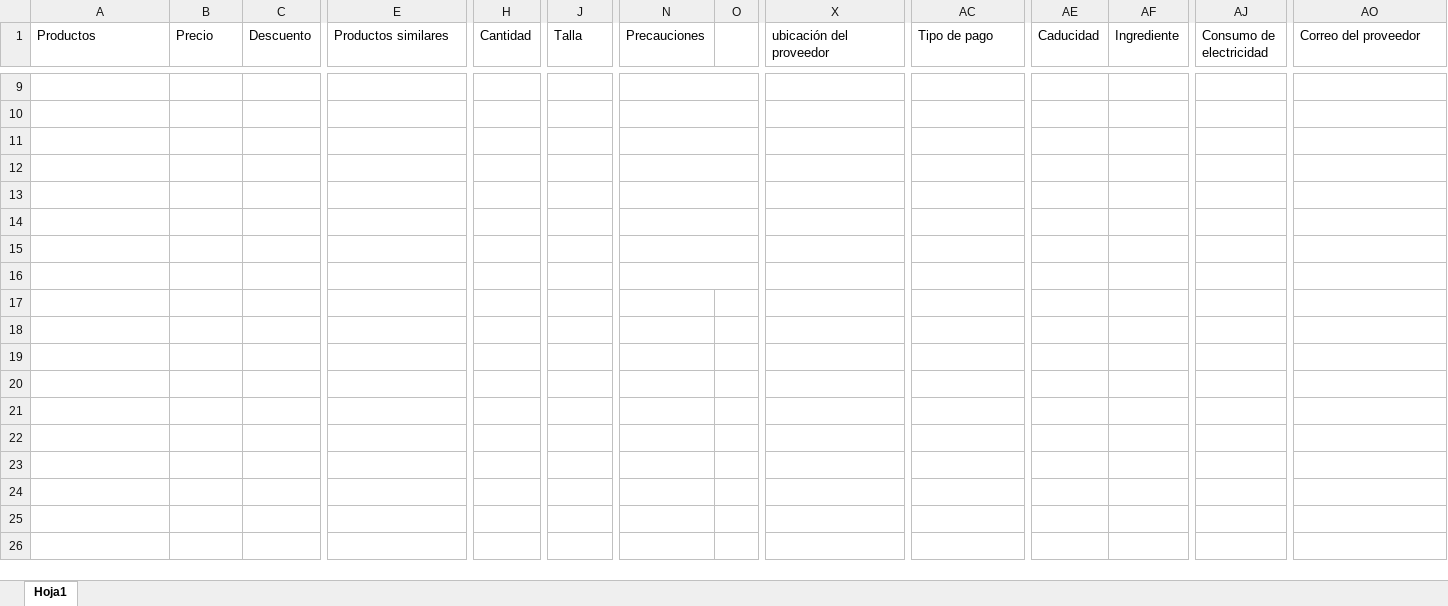
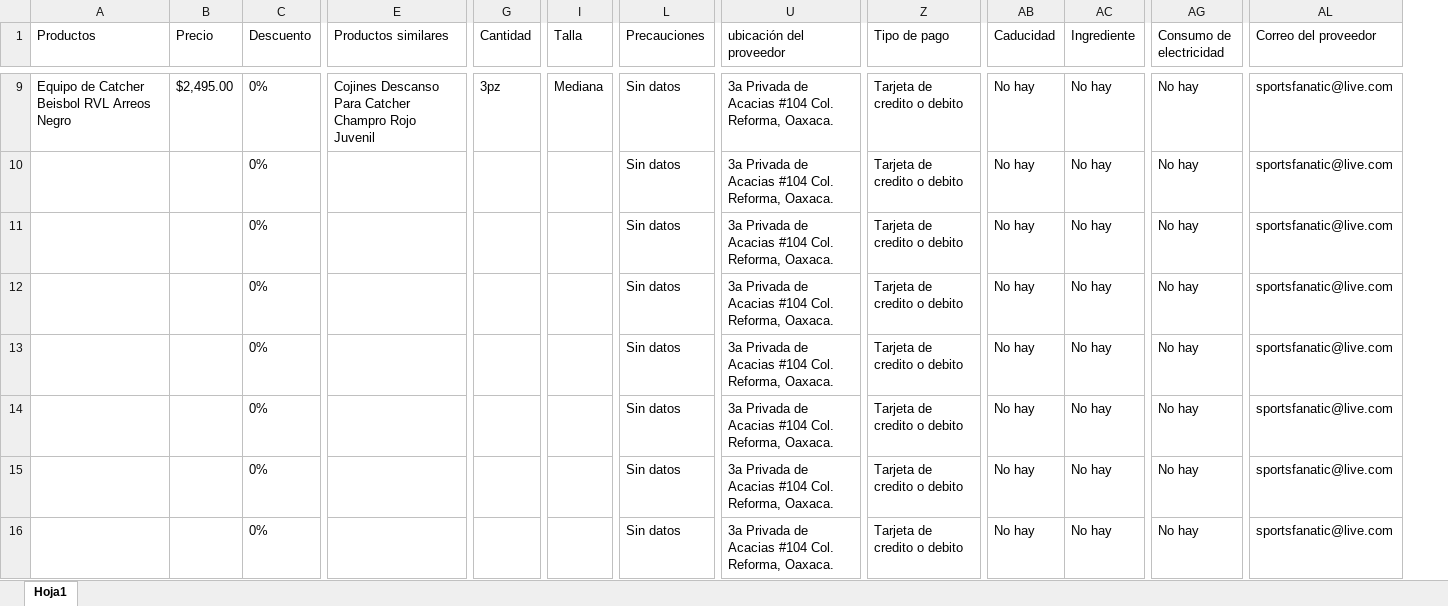
Before and after one commit to Deral365/Deral365.github.io, an Excel workbook: Libro5.xlsx, sheet Hoja1, drawn as a sheet; only a part is shown, gaps mark what is left out; values as stored, in another font and other column widths than the file's, no borders; removed rows and columns are numbered as before the commit, all else as after; the diff covers the shown part only; the diff names each change by its address in the sheet, - before the commit and + after, or states it on an @@ line.

Commit message:
4u668thdfh

```diff
--- a/Libro5.xlsx (sheet Hoja1)
+++ b/Libro5.xlsx (sheet Hoja1)
-column O, empty
-A9 (Productos): (empty)
+A9 (Productos): Equipo de Catcher Beisbol RVL Arreos Negro
-B9 (Precio): (empty)
+B9 (Precio): $2,495.00
-C9:C16 (Descuento): (empty)
+C9:C16 (Descuento): 0%
-E9 (Productos similares): (empty)
+E9 (Productos similares): Cojines Descanso Para Catcher Champro Rojo Juvenil
-G9 (Cantidad): (empty)
+G9 (Cantidad): 3pz
-I9 (Talla): (empty)
+I9 (Talla): Mediana
-L9:L16 (Precauciones): (empty)
+L9:L16 (Precauciones): Sin datos
-N9:O9 merged
-U9:U16 (ubicación del proveedor): (empty)
+U9:U16 (ubicación del proveedor): 3a Privada de Acacias #104 Col. Reforma, Oaxaca.
-Z9:Z16 (Tipo de pago): (empty)
+Z9:Z16 (Tipo de pago): Tarjeta de credito o debito
-AB9:AB16 (Caducidad): (empty)
+AB9:AB16 (Caducidad): No hay
-AC9:AC16 (Ingrediente): (empty)
+AC9:AC16 (Ingrediente): No hay
-AG9:AG16 (Consumo de electricidad): (empty)
+AG9:AG16 (Consumo de electricidad): No hay
-AL9:AL16 (Correo del proveedor): (empty)
+AL9:AL16 (Correo del proveedor): sportsfanatic@live.com
-N10:O10 merged
-N11:O11 merged
-N12:O12 merged
-N13:O13 merged
-N14:O14 merged
-N15:O15 merged
-N16:O16 merged
```
Also changed, not shown: 5 added rows, 5 removed rows, 2 removed columns, 14 edited cells, cell formats and merged cells elsewhere in this sheet.
